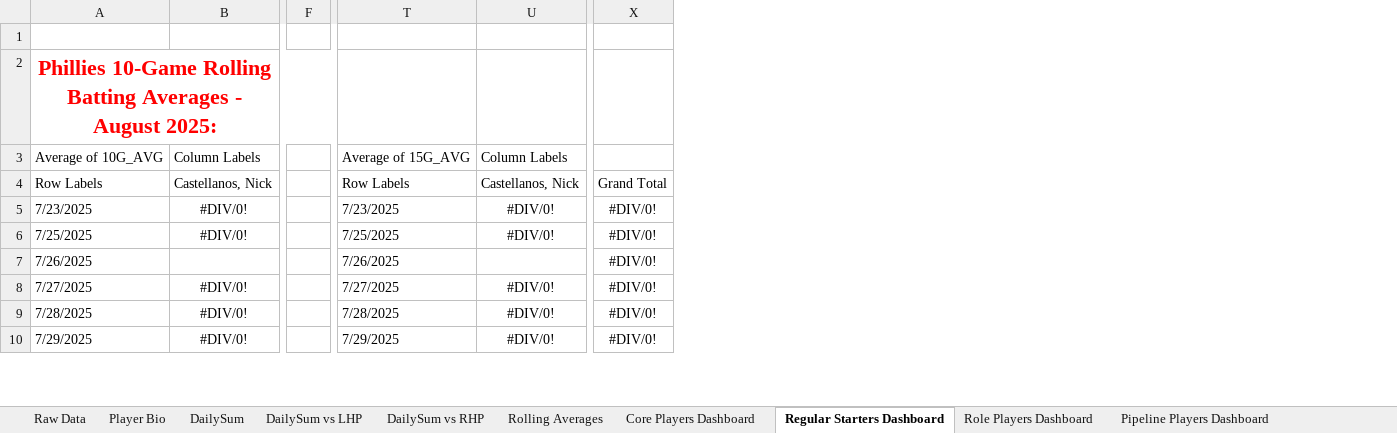
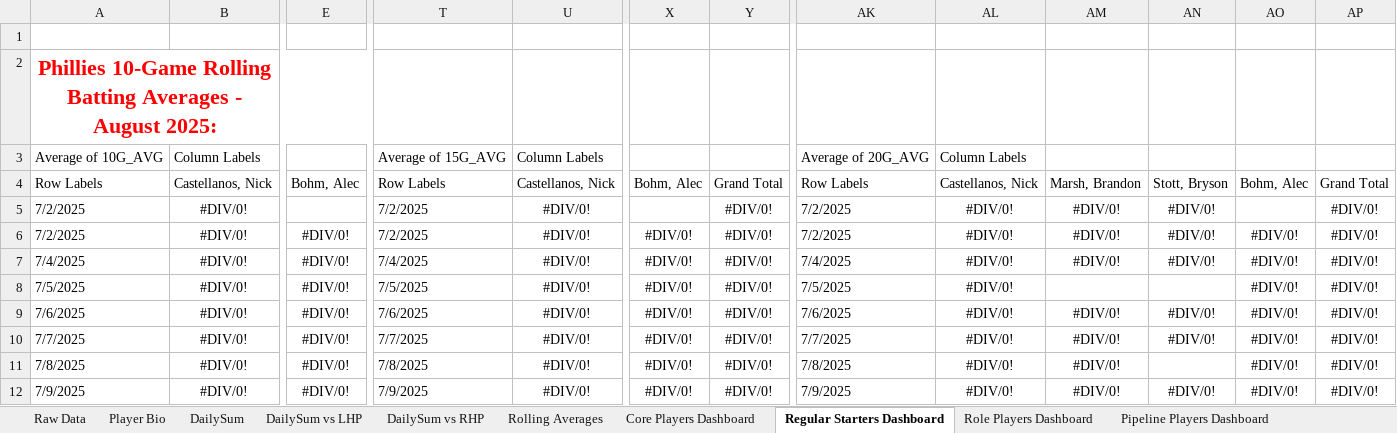
Before and after one commit to jlynne2004/slump-dog-sluggers, an Excel workbook: PhilliesSlumpStats20-25.xlsx, sheet Regular Starters Dashboard, drawn as a sheet; only a part is shown, gaps mark what is left out; values as stored, in another font and other column widths than the file's, no borders; charts and pictures not drawn; removed rows and columns are numbered as before the commit, all else as after; rows hold the shown columns only; the diff covers the shown part only; the diff names each change by its address in the sheet, - before the commit and + after, or states it on an @@ line.

Commit message:
Added files to support Slump Dog Sluggers analysis
on 8/24/2025. From games on 7/2/2025 - 8/24/2025. Fixed formula error on Rolling Averages tab.

```diff
--- a/PhilliesSlumpStats20-25.xlsx (sheet Regular Starters Dashboard)
+++ b/PhilliesSlumpStats20-25.xlsx (sheet Regular Starters Dashboard)
+column E, rows 4-7: Bohm, Alec |  | #DIV/0! | #DIV/0!; rows 9-10: #DIV/0! | #DIV/0!; row 12: #DIV/0!
-column F, empty
+column Y, rows 4-7: Grand Total | #DIV/0! | #DIV/0! | #DIV/0!; rows 9-10: #DIV/0! | #DIV/0!; row 12: #DIV/0!
+column AK, rows 3-7: Average of 20G_AVG | Row Labels | 7/2/2025 | 7/2/2025 | 7/4/2025; rows 9-10: 7/6/2025 | 7/7/2025; row 12: 7/9/2025
+column AL, rows 3-7: Column Labels | Castellanos, Nick | #DIV/0! | #DIV/0! | #DIV/0!; rows 9-10: #DIV/0! | #DIV/0!; row 12: #DIV/0!
+column AM, rows 4-7: Marsh, Brandon | #DIV/0! | #DIV/0! | #DIV/0!; rows 9-10: #DIV/0! | #DIV/0!; row 12: #DIV/0!
+column AN, rows 4-7: Stott, Bryson | #DIV/0! | #DIV/0! | #DIV/0!; rows 9-10: #DIV/0! | #DIV/0!; row 12: #DIV/0!
+column AO, rows 4-7: Bohm, Alec |  | #DIV/0! | #DIV/0!; rows 9-10: #DIV/0! | #DIV/0!; row 12: #DIV/0!
+column AP, rows 4-7: Grand Total | #DIV/0! | #DIV/0! | #DIV/0!; rows 9-10: #DIV/0! | #DIV/0!; row 12: #DIV/0!
-X4: Grand Total
+X4: Bohm, Alec
-A5: 7/23/2025
+A5: 7/2/2025
-T5: 7/23/2025
+T5: 7/2/2025
-X5: #DIV/0!
+X5: (empty)
-A6: 7/25/2025
+A6: 7/2/2025
-T6: 7/25/2025
+T6: 7/2/2025
-A7: 7/26/2025
+A7: 7/4/2025
-B7: (empty)
+B7: #DIV/0!
-T7: 7/26/2025
+T7: 7/4/2025
-U7: (empty)
+U7: #DIV/0!
+row 8: 7/5/2025 | #DIV/0! | #DIV/0! | 7/5/2025 | #DIV/0! | #DIV/0! | #DIV/0! | 7/5/2025 | #DIV/0! |  |  | #DIV/0! | #DIV/0!
-A9: 7/27/2025
+A9: 7/6/2025
-T9: 7/27/2025
+T9: 7/6/2025
-A10: 7/28/2025
+A10: 7/7/2025
-T10: 7/28/2025
+T10: 7/7/2025
+row 11: 7/8/2025 | #DIV/0! | #DIV/0! | 7/8/2025 | #DIV/0! | #DIV/0! | #DIV/0! | 7/8/2025 | #DIV/0! | #DIV/0! |  | #DIV/0! | #DIV/0!
-A12: 7/29/2025
+A12: 7/9/2025
-T12: 7/29/2025
+T12: 7/9/2025
```
Also changed, not shown: 22 added rows, 11 added columns, 83 edited cells and cell formats elsewhere in this sheet, sheet DailySum, sheet DailySum vs RHP, sheet Rolling Averages, sheet Raw Data, sheet DailySum vs LHP, sheet Core Players Dashboard, 2 more sheets, formulas that keep their value, hidden cells, charts or pictures, 2 other files.
